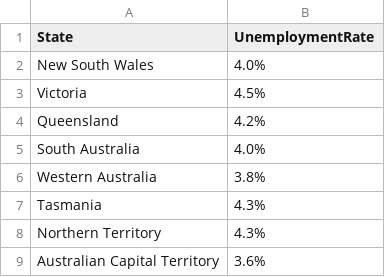
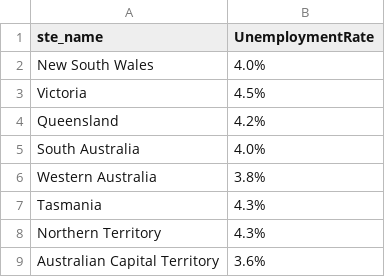
Before and after one commit to sssskipjack/Unemployment-Rate-Australia-Visualization, a CSV file: data/unemploymentRate.csv, drawn as a sheet.

```diff
--- a/data/unemploymentRate.csv
+++ b/data/unemploymentRate.csv
@@ -1,2 +1,2 @@
-State,UnemploymentRate
+ste_name,UnemploymentRate
 New South Wales,4.0%
```
Also changed, not shown: 5 other files.
